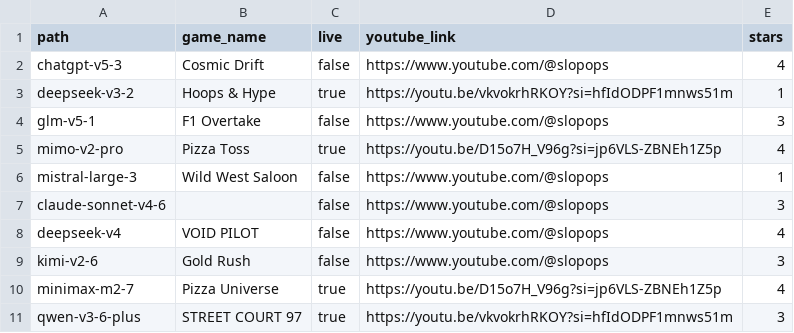
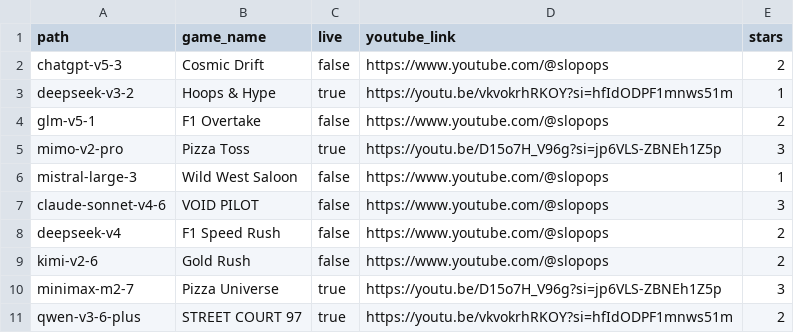
Before and after one commit to SlopOps/gironimo-bench, a CSV file: docs/games/games.csv, drawn as a sheet.

Commit message:
Update games.csv

```diff
--- a/docs/games/games.csv
+++ b/docs/games/games.csv
@@ -1,11 +1,11 @@
 path,game_name,live,youtube_link,stars
-chatgpt-v5-3,Cosmic Drift,false,https://www.youtube.com/@slopops,4
+chatgpt-v5-3,Cosmic Drift,false,https://www.youtube.com/@slopops,2
 deepseek-v3-2,Hoops & Hype,true,https://youtu.be/vkvokrhRKOY?si=hfIdODPF1mnws51m,1
-glm-v5-1,F1 Overtake,false,https://www.youtube.com/@slopops,3
-mimo-v2-pro,Pizza Toss,true,https://youtu.be/D15o7H_V96g?si=jp6VLS-ZBNEh1Z5p,4
+glm-v5-1,F1 Overtake,false,https://www.youtube.com/@slopops,2
+mimo-v2-pro,Pizza Toss,true,https://youtu.be/D15o7H_V96g?si=jp6VLS-ZBNEh1Z5p,3
 mistral-large-3,Wild West Saloon,false,https://www.youtube.com/@slopops,1
-claude-sonnet-v4-6,,false,https://www.youtube.com/@slopops,3
-deepseek-v4,VOID PILOT,false,https://www.youtube.com/@slopops,4
-kimi-v2-6,Gold Rush,false,https://www.youtube.com/@slopops,3
-minimax-m2-7,Pizza Universe,true,https://youtu.be/D15o7H_V96g?si=jp6VLS-ZBNEh1Z5p,4
-qwen-v3-6-plus,STREET COURT 97,true,https://youtu.be/vkvokrhRKOY?si=hfIdODPF1mnws51m,3
+claude-sonnet-v4-6,VOID PILOT,false,https://www.youtube.com/@slopops,3
+deepseek-v4,F1 Speed Rush,false,https://www.youtube.com/@slopops,2
+kimi-v2-6,Gold Rush,false,https://www.youtube.com/@slopops,2
+minimax-m2-7,Pizza Universe,true,https://youtu.be/D15o7H_V96g?si=jp6VLS-ZBNEh1Z5p,3
+qwen-v3-6-plus,STREET COURT 97,true,https://youtu.be/vkvokrhRKOY?si=hfIdODPF1mnws51m,2
```
